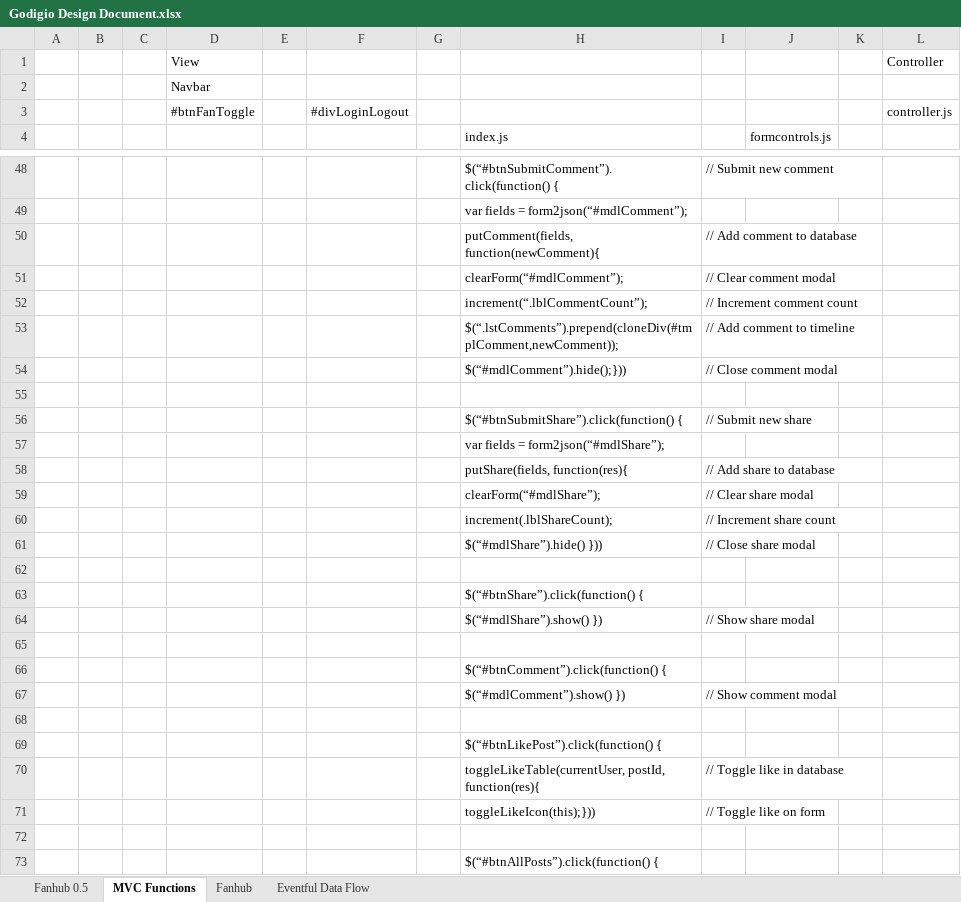
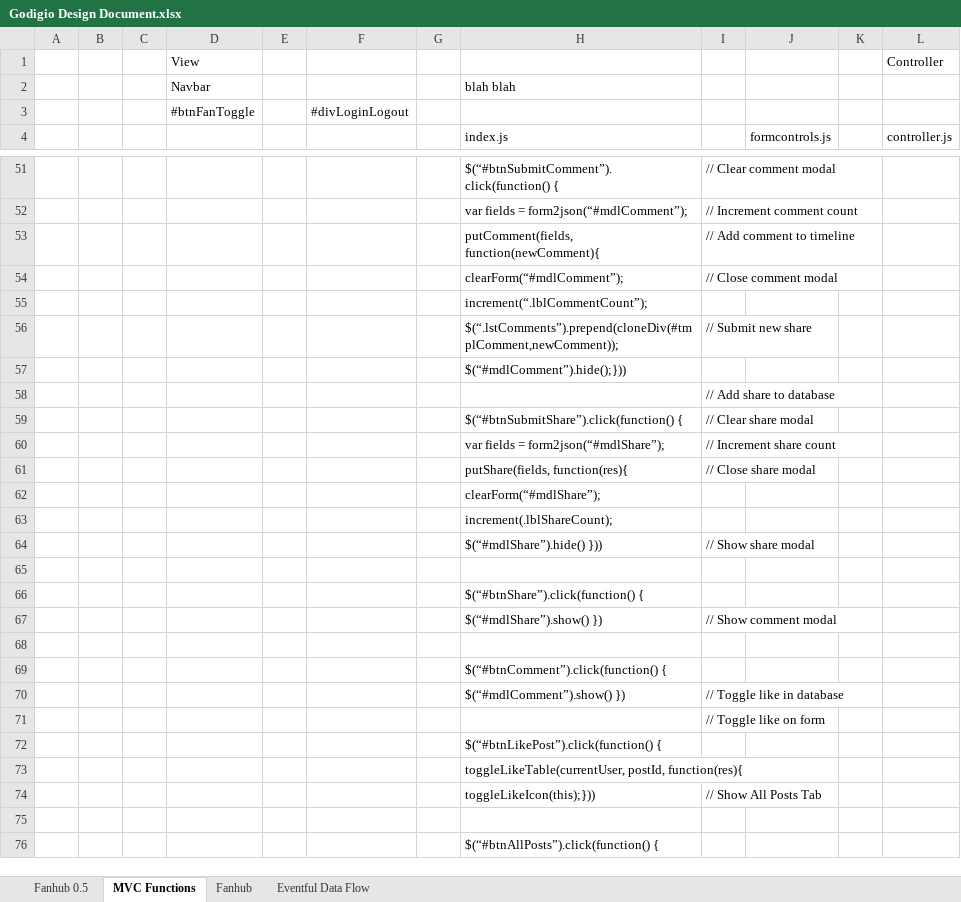
Before and after one commit to jmdrake/picoframework, an Excel workbook: Godigio Design Document.xlsx, sheet MVC Functions, drawn as a sheet; only a part is shown, gaps mark what is left out; values as stored, in another font and other column widths than the file's, no cell formats; addresses are those after the commit; the diff covers the shown part only; the diff names each change by its address in the sheet, - before the commit and + after, or states it on an @@ line.

```diff
--- a/Godigio Design Document.xlsx (sheet MVC Functions)
+++ b/Godigio Design Document.xlsx (sheet MVC Functions)
-H2 (index.js): (empty)
+H2 (index.js): blah blah
-L3 (controller.js): controller.js
+L3 (controller.js): (empty)
-L4: (empty)
+L4: controller.js
-I51: // Submit new comment
+I51: // Clear comment modal
-I52: (empty)
+I52: // Increment comment count
-I53: // Add comment to database
+I53: // Add comment to timeline
-I54: // Clear comment modal
+I54: // Close comment modal
-I55: // Increment comment count
+I55: (empty)
-I56: // Add comment to timeline
+I56: // Submit new share
-I57: // Close comment modal
+I57: (empty)
-I58: (empty)
+I58: // Add share to database
-I59: // Submit new share
+I59: // Clear share modal
-I60: (empty)
+I60: // Increment share count
-I61: // Add share to database
+I61: // Close share modal
-I62: // Clear share modal
+I62: (empty)
-I63: // Increment share count
+I63: (empty)
-I64: // Close share modal
+I64: // Show share modal
-I67: // Show share modal
+I67: // Show comment modal
-I70: // Show comment modal
+I70: // Toggle like in database
-I71: (empty)
+I71: // Toggle like on form
-I73: // Toggle like in database
+I73: (empty)
-I74: // Toggle like on form
+I74: // Show All Posts Tab
```
Also changed, not shown: 27 added rows, 19 removed rows, 1 moved row and 45 edited cells elsewhere in this sheet, cell formats, 1 other file.
